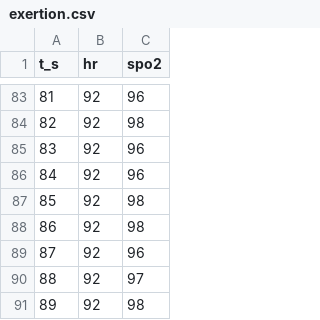
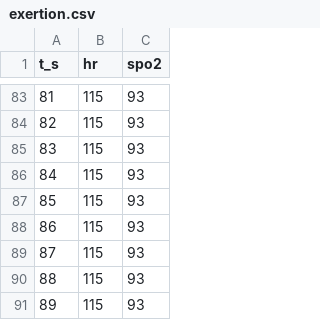
Before and after one commit to Srishti018/ICU-gesture-control, a CSV file: ml/replay/exertion.csv, drawn as a sheet; only a part is shown, gaps mark what is left out; the diff covers the shown part only.

```diff
--- a/ml/replay/exertion.csv
+++ b/ml/replay/exertion.csv
@@ -83,9 +83,9 @@ t_s,hr,spo2
-81,92,96
-82,92,98
-83,92,96
-84,92,96
-85,92,98
-86,92,98
-87,92,96
-88,92,97
-89,92,98
+81,115,93
+82,115,93
+83,115,93
+84,115,93
+85,115,93
+86,115,93
+87,115,93
+88,115,93
+89,115,93
```
Also changed, not shown: 162 edited cells elsewhere in this file, ml/replay/rest.csv, 4 other files.
